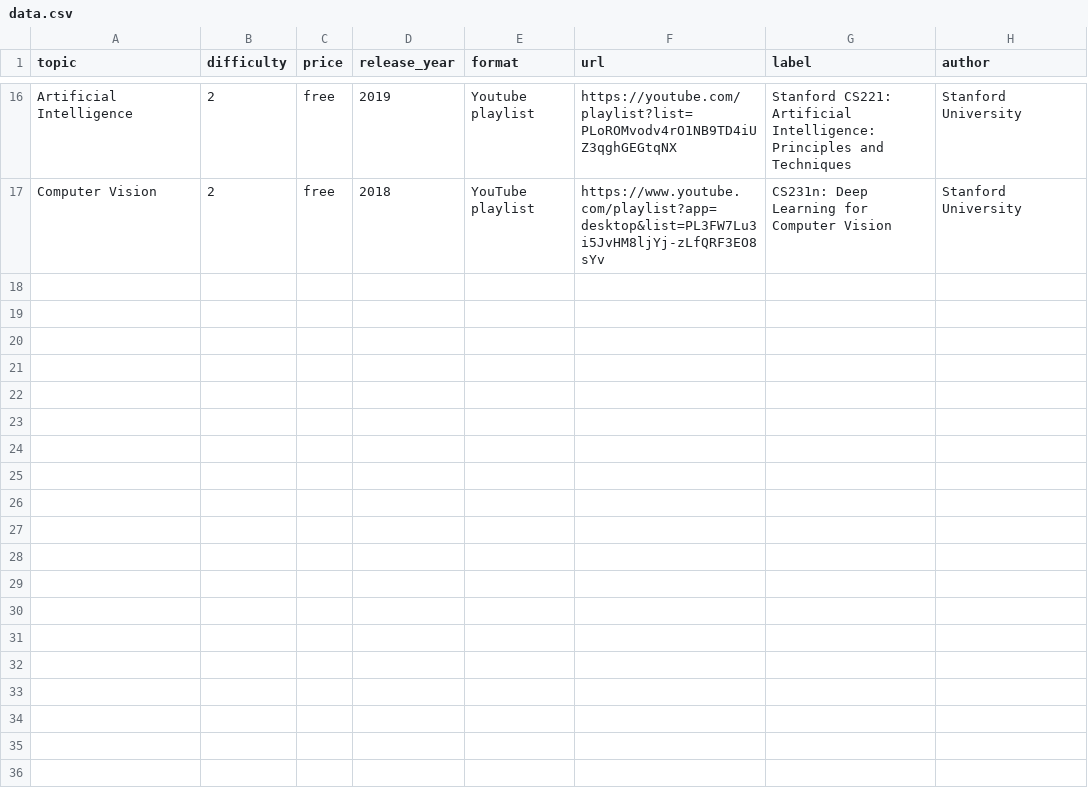
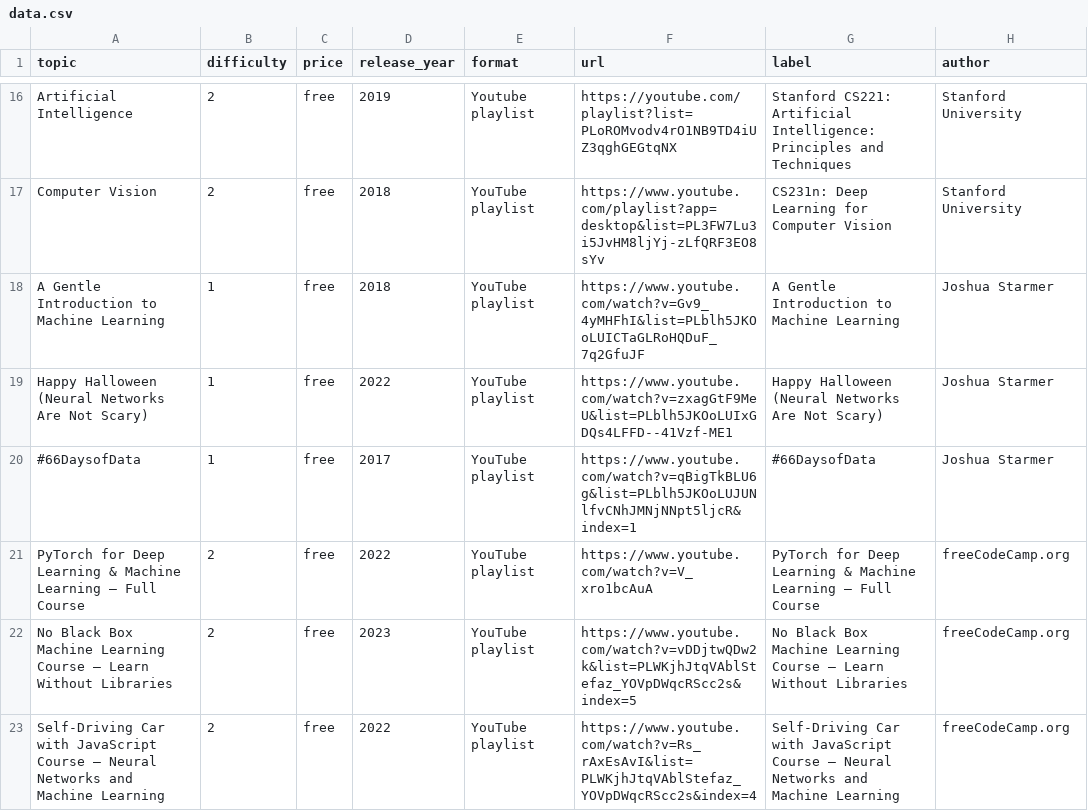
Before and after one commit to SkalskiP/courses, a CSV file: automation/data.csv, drawn as a sheet; only a part is shown, gaps mark what is left out; the diff names each change by its address in the sheet, - before the commit and + after, or states it on an @@ line.

Commit message:
added_courses

```diff
--- a/automation/data.csv
+++ b/automation/data.csv
+row 18: A Gentle Introduction to Machine Learning | 1 | free | 2018 | YouTube playlist | https://www.youtube.com/watch?v=Gv9_4yMHFhI&list=PLblh5JKOoLUICTaGLRoHQDuF_7q2GfuJF | A Gentle Introduction to Machine Learning | Joshua Starmer
+row 19: Happy Halloween (Neural Networks Are Not Scary) | 1 | free | 2022 | YouTube playlist | https://www.youtube.com/watch?v=zxagGtF9MeU&list=PLblh5JKOoLUIxGDQs4LFFD--41Vzf-ME1 | Happy Halloween (Neural Networks Are Not Scary) | Joshua Starmer
+row 20: #66DaysofData | 1 | free | 2017 | YouTube playlist | https://www.youtube.com/watch?v=qBigTkBLU6g&list=PLblh5JKOoLUJUNlfvCNhJMNjNNpt5ljcR&index=1 | #66DaysofData | Joshua Starmer
+row 21: PyTorch for Deep Learning & Machine Learning – Full Course | 2 | free | 2022 | YouTube playlist | https://www.youtube.com/watch?v=V_xro1bcAuA | PyTorch for Deep Learning & Machine Learning – Full Course | freeCodeCamp.org
+row 22: No Black Box Machine Learning Course – Learn Without Libraries | 2 | free | 2023 | YouTube playlist | https://www.youtube.com/watch?v=vDDjtwQDw2k&list=PLWKjhJtqVAblStefaz_YOVpDWqcRScc2s&index=5 | No Black Box Machine Learning Course – Learn Without Libraries | freeCodeCamp.org
+row 23: Self-Driving Car with JavaScript Course – Neural Networks and Machine Learning | 2 | free | 2022 | YouTube playlist | https://www.youtube.com/watch?v=Rs_rAxEsAvI&list=PLWKjhJtqVAblStefaz_YOVpDWqcRScc2s&index=4 | Self-Driving Car with JavaScript Course – Neural Networks and Machine Learning | freeCodeCamp.org
```
Also changed, not shown: 1 other file.
